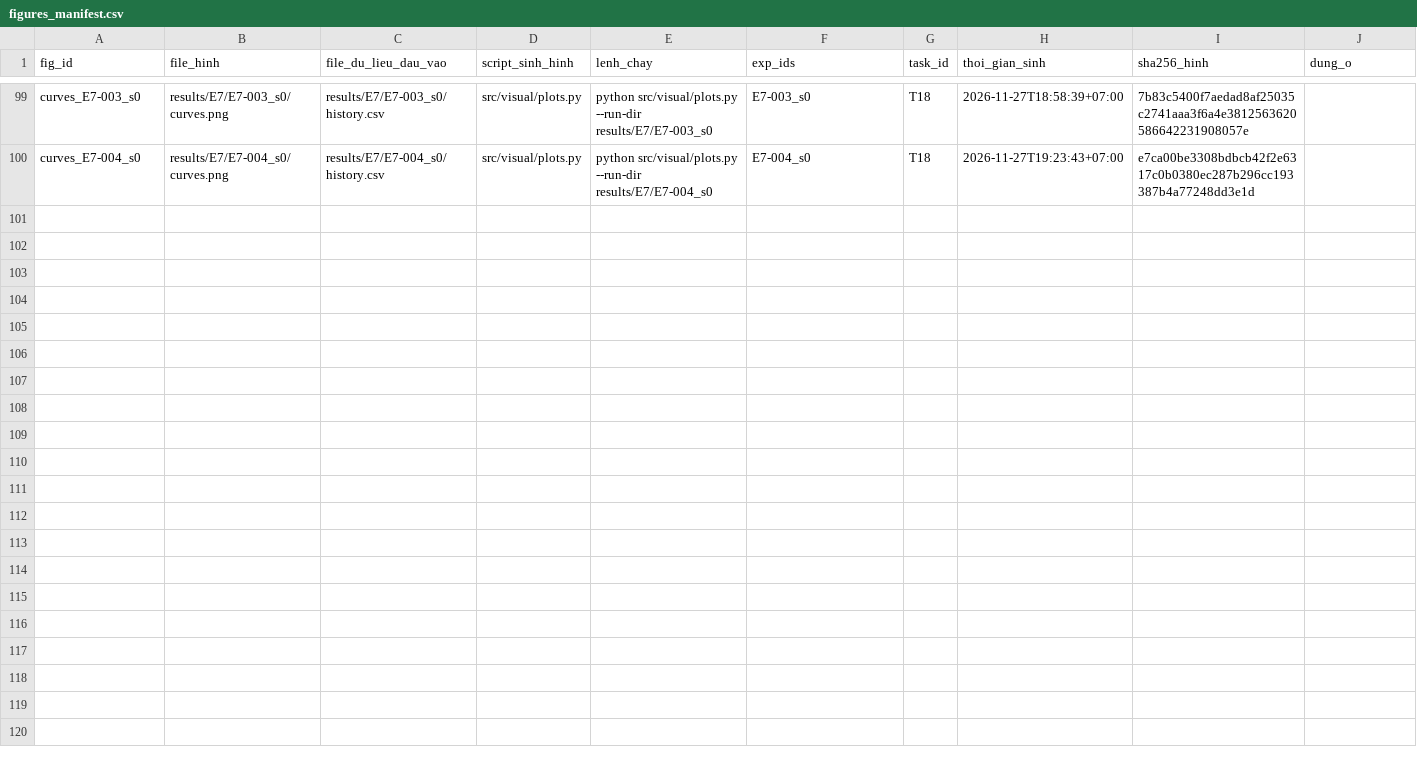
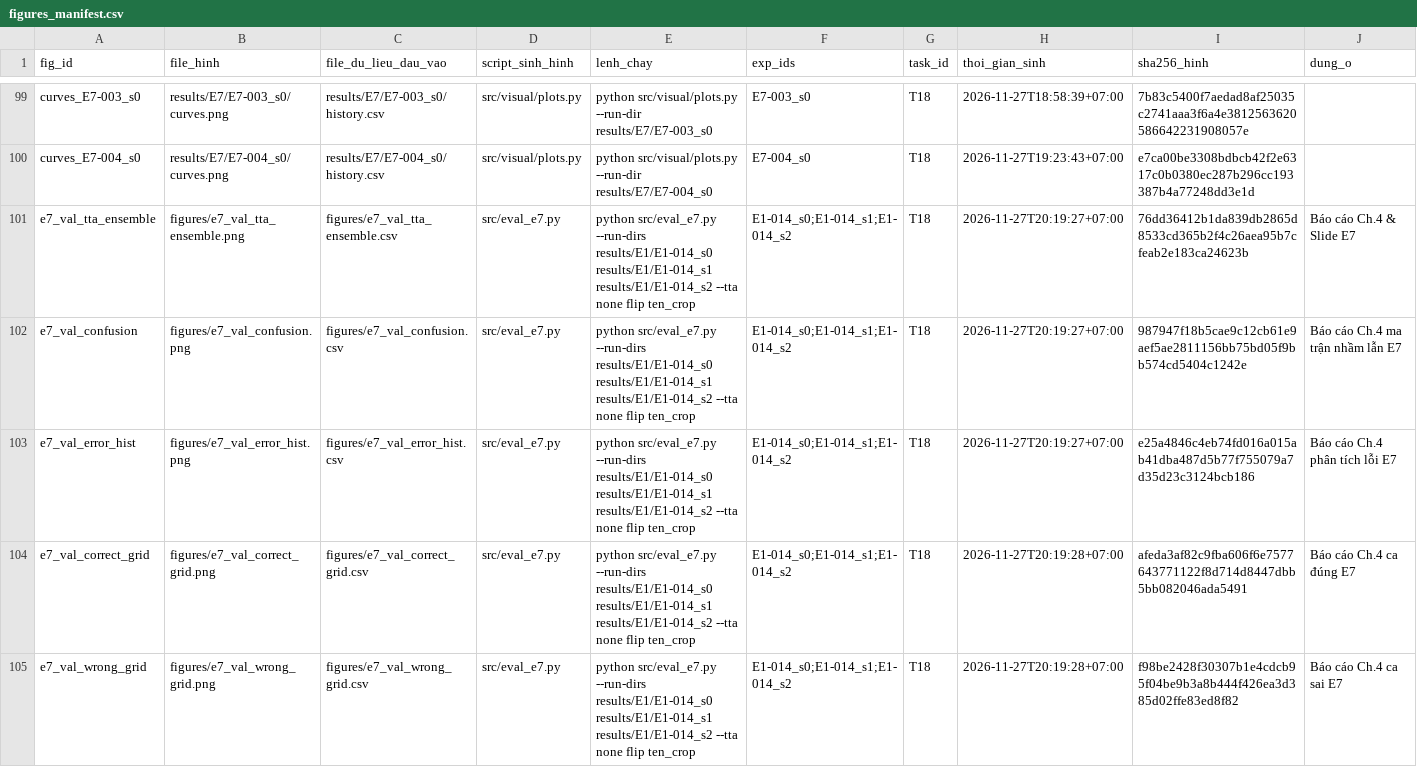
Before and after one commit to lpnHai2005/DeepLearning_Group, a CSV file: BTL02/tracking/figures_manifest.csv, drawn as a sheet; only a part is shown, gaps mark what is left out; the diff names each change by its address in the sheet, - before the commit and + after, or states it on an @@ line.

Commit message:
feat(T18): tổng hợp 3 seed large_bn (E1-014), TTA, ensemble trên PublicTest và xuất e7_gradcam_cases.csv

```diff
--- a/BTL02/tracking/figures_manifest.csv
+++ b/BTL02/tracking/figures_manifest.csv
+row 101: e7_val_tta_ensemble | figures/e7_val_tta_ensemble.png | figures/e7_val_tta_ensemble.csv | src/eval_e7.py | python src/eval_e7.py --run-dirs results/E1/E1-014_s0 results/E1/E1-014_s1 results/E1/E1-014_s2 --tta none flip ten_crop | E1-014_s0;E1-014_s1;E1-014_s2 | T18 | 2026-11-27T20:19:27+07:00 | 76dd36412b1da839db2865d8533cd365b2f4c26aea95b7cfeab2e183ca24623b | Báo cáo Ch.4 & Slide E7
+row 102: e7_val_confusion | figures/e7_val_confusion.png | figures/e7_val_confusion.csv | src/eval_e7.py | python src/eval_e7.py --run-dirs results/E1/E1-014_s0 results/E1/E1-014_s1 results/E1/E1-014_s2 --tta none flip ten_crop | E1-014_s0;E1-014_s1;E1-014_s2 | T18 | 2026-11-27T20:19:27+07:00 | 987947f18b5cae9c12cb61e9aef5ae2811156bb75bd05f9bb574cd5404c1242e | Báo cáo Ch.4 ma trận nhầm lẫn E7
+row 103: e7_val_error_hist | figures/e7_val_error_hist.png | figures/e7_val_error_hist.csv | src/eval_e7.py | python src/eval_e7.py --run-dirs results/E1/E1-014_s0 results/E1/E1-014_s1 results/E1/E1-014_s2 --tta none flip ten_crop | E1-014_s0;E1-014_s1;E1-014_s2 | T18 | 2026-11-27T20:19:27+07:00 | e25a4846c4eb74fd016a015ab41dba487d5b77f755079a7d35d23c3124bcb186 | Báo cáo Ch.4 phân tích lỗi E7
+row 104: e7_val_correct_grid | figures/e7_val_correct_grid.png | figures/e7_val_correct_grid.csv | src/eval_e7.py | python src/eval_e7.py --run-dirs results/E1/E1-014_s0 results/E1/E1-014_s1 results/E1/E1-014_s2 --tta none flip ten_crop | E1-014_s0;E1-014_s1;E1-014_s2 | T18 | 2026-11-27T20:19:28+07:00 | afeda3af82c9fba606f6e7577643771122f8d714d8447dbb5bb082046ada5491 | Báo cáo Ch.4 ca đúng E7
+row 105: e7_val_wrong_grid | figures/e7_val_wrong_grid.png | figures/e7_val_wrong_grid.csv | src/eval_e7.py | python src/eval_e7.py --run-dirs results/E1/E1-014_s0 results/E1/E1-014_s1 results/E1/E1-014_s2 --tta none flip ten_crop | E1-014_s0;E1-014_s1;E1-014_s2 | T18 | 2026-11-27T20:19:28+07:00 | f98be2428f30307b1e4cdcb95f04be9b3a8b444f426ea3d385d02ffe83ed8f82 | Báo cáo Ch.4 ca sai E7
```
Also changed, not shown: 17 other files.
